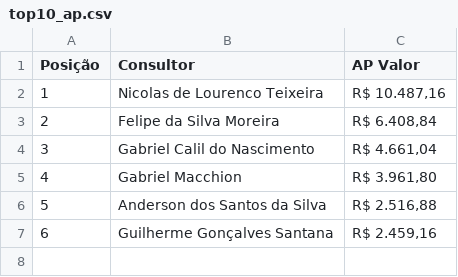
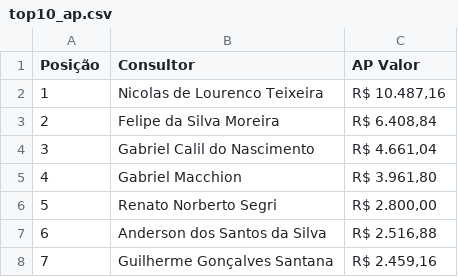
Before and after one commit to sprietootero/gestaoavista-sp1, a CSV file: top10_ap.csv, drawn as a sheet; addresses are those after the commit; the diff names each change by its address in the sheet, - before the commit and + after, or states it on an @@ line.

```diff
--- a/top10_ap.csv
+++ b/top10_ap.csv
+row 6: 5 | Renato Norberto Segri | R$ 2.800,00
@@ column A (Posição) renumbered from row 7 down @@
```
Also changed, not shown: dados_extraidos.csv, ranking_7dias.csv, 1 other file.
